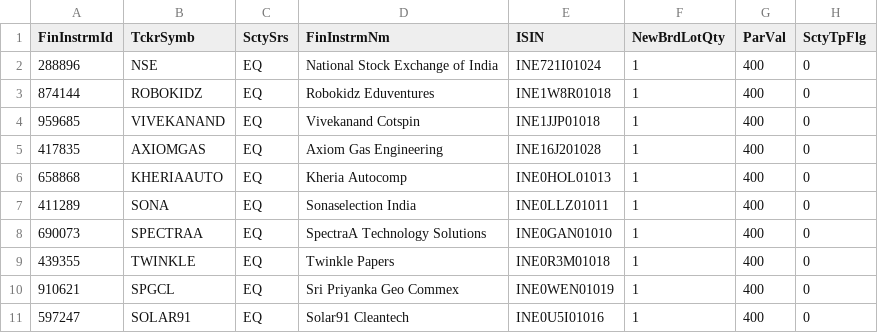
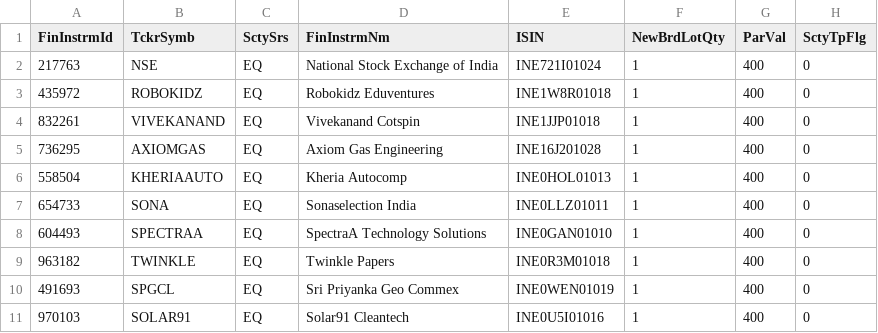
Before and after one commit to AmsBlaze/ipo-security-csv-generator, a CSV file: output/NSE_CM_security_19092026.csv, drawn as a sheet; only a part is shown; the diff names each change by its address in the sheet, - before the commit and + after, or states it on an @@ line.

```diff
--- a/output/NSE_CM_security_19092026.csv
+++ b/output/NSE_CM_security_19092026.csv
-A2 (FinInstrmId): 288896
+A2 (FinInstrmId): 217763
-A3 (FinInstrmId): 874144
+A3 (FinInstrmId): 435972
-A4 (FinInstrmId): 959685
+A4 (FinInstrmId): 832261
-A5 (FinInstrmId): 417835
+A5 (FinInstrmId): 736295
-A6 (FinInstrmId): 658868
+A6 (FinInstrmId): 558504
-A7 (FinInstrmId): 411289
+A7 (FinInstrmId): 654733
-A8 (FinInstrmId): 690073
+A8 (FinInstrmId): 604493
-A9 (FinInstrmId): 439355
+A9 (FinInstrmId): 963182
-A10 (FinInstrmId): 910621
+A10 (FinInstrmId): 491693
-A11 (FinInstrmId): 597247
+A11 (FinInstrmId): 970103
```
Also changed, not shown: 1 other file.
